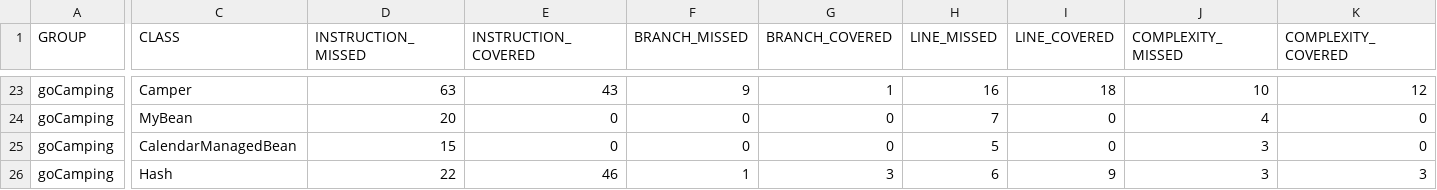
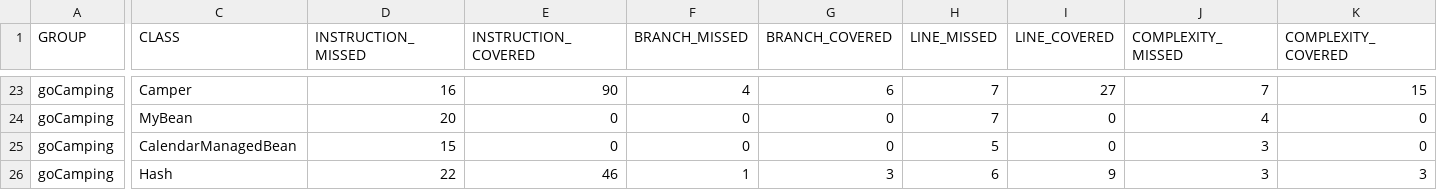
Before and after one commit to cmalbuquerque/gocamping, a CSV file: goCamping/target/site/jacoco/jacoco.csv, drawn as a sheet; only a part is shown, gaps mark what is left out; the diff covers the shown part only; the diff names each change by its address in the sheet, - before the commit and + after, or states it on an @@ line.

```diff
--- a/goCamping/target/site/jacoco/jacoco.csv
+++ b/goCamping/target/site/jacoco/jacoco.csv
-D23 (INSTRUCTION_MISSED): 63
+D23 (INSTRUCTION_MISSED): 16
-E23 (INSTRUCTION_COVERED): 43
+E23 (INSTRUCTION_COVERED): 90
-F23 (BRANCH_MISSED): 9
+F23 (BRANCH_MISSED): 4
-G23 (BRANCH_COVERED): 1
+G23 (BRANCH_COVERED): 6
-H23 (LINE_MISSED): 16
+H23 (LINE_MISSED): 7
-I23 (LINE_COVERED): 18
+I23 (LINE_COVERED): 27
-J23 (COMPLEXITY_MISSED): 10
+J23 (COMPLEXITY_MISSED): 7
-K23 (COMPLEXITY_COVERED): 12
+K23 (COMPLEXITY_COVERED): 15
```
Also changed, not shown: 70 edited cells elsewhere in this file, 46 other files.
